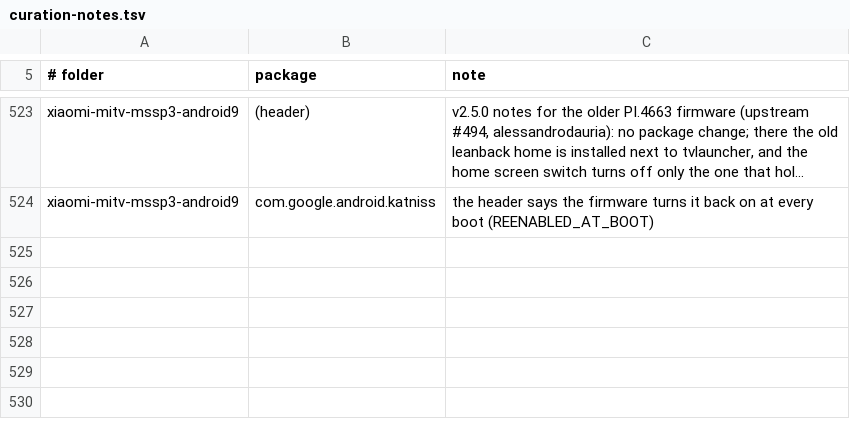
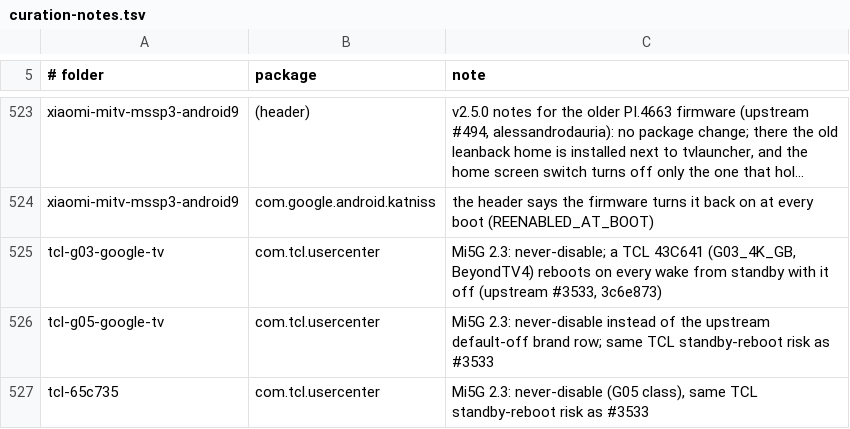
Before and after one commit to al3nkboot/mi5g-tv, a TSV file: core/spec/upstream-feedback/curation-notes.tsv, drawn as a sheet; only a part is shown, gaps mark what is left out; long unchanged cells end in …; the diff names each change by its address in the sheet, - before the commit and + after, or states it on an @@ line.

Commit message:
Mi5G TV 2.3 (part 1): Gulf/TCL safety, package-list fallback, key-helper revival, launcher 2.9-mi5g, remote re-pair route
- com.tcl.usercenter protected on TCL G03/G05/65C735; tcl-g05 override ask (CleanYourTV #3533, 3c6e873)
- setup wizard never re-enabled while a stock Home stays off; stock Home first in undo (CleanYourTV #3578, PR #3653)
- facts: G10 casting cost (setupwraith), MOOR2 updateservice label, usercenter
- probe: pm list fallback (cmd package, --user 0, flags dump), ported from cleanyourtv-app 074fa8e (#3436), MIT
- bundled launcher 2.9-mi5g (versionCode 11), re-signed with the Mi5G key, pins updated:
  helper cycle when accessibility_enabled reads 0 (CleanYourTV #3404, 86760c9),
  SecurityException no longer kills the helper (PR #3636), Revival on Home resume,
  Home lock and HDMI-CEC One Touch Play switch, off by default (Aerial TV 1.89, MIT)
- remote Connect opens pair/<id> (SetupStart.Repair) and returns to Manage

```diff
--- a/core/spec/upstream-feedback/curation-notes.tsv
+++ b/core/spec/upstream-feedback/curation-notes.tsv
+row 525: tcl-g03-google-tv | com.tcl.usercenter | Mi5G 2.3: never-disable; a TCL 43C641 (G03_4K_GB, BeyondTV4) reboots on every wake from standby with it off (upstream #3533, 3c6e873)
+row 526: tcl-g05-google-tv | com.tcl.usercenter | Mi5G 2.3: never-disable instead of the upstream default-off brand row; same TCL standby-reboot risk as #3533
+row 527: tcl-65c735 | com.tcl.usercenter | Mi5G 2.3: never-disable (G05 class), same TCL standby-reboot risk as #3533
```
Also changed, not shown: core/spec/src/main/resources/tv/cleanyour/core/spec/facts.tsv, 39 other files.
